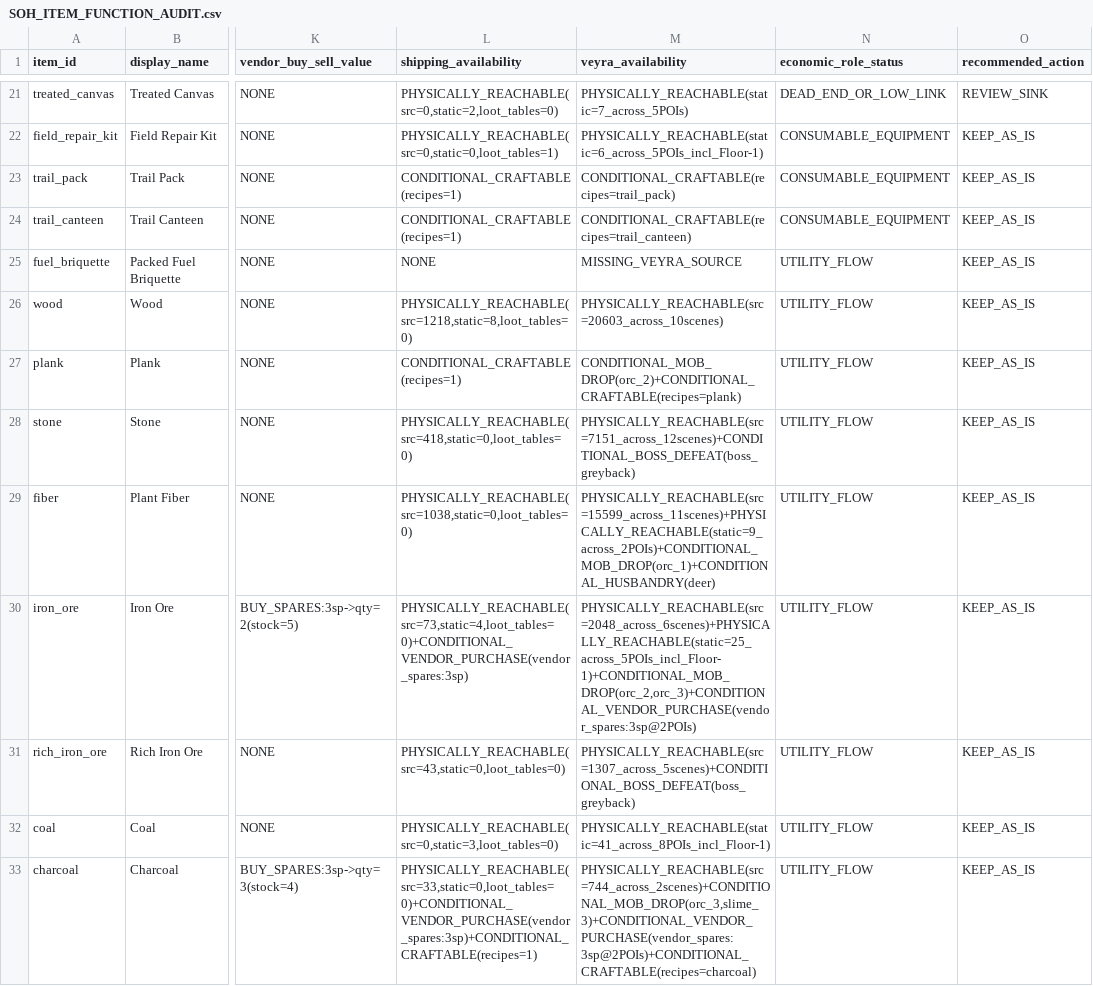
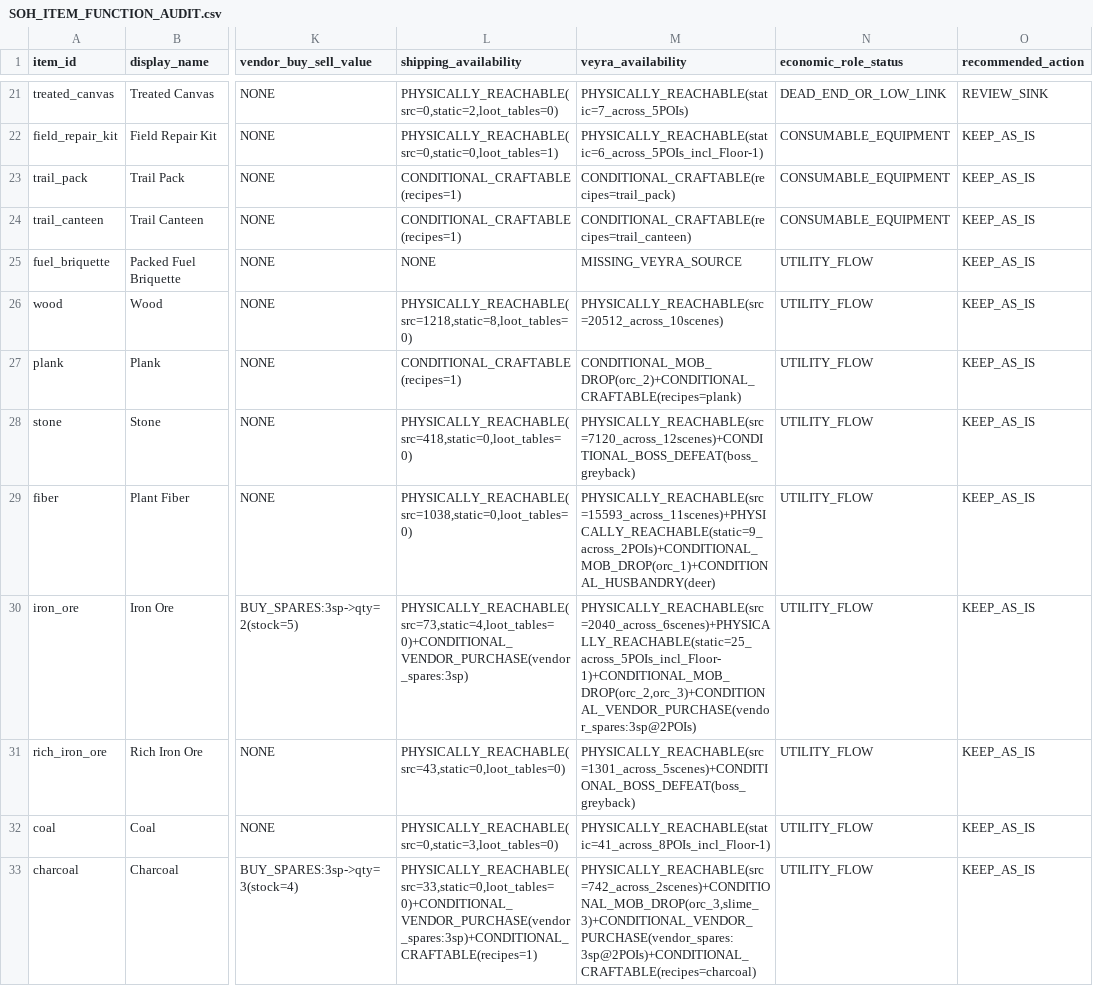
Before and after one commit to Khanh-glitch/Soul-of-Hero, a CSV file: web/reports/economic-network/SOH_ITEM_FUNCTION_AUDIT.csv, drawn as a sheet; only a part is shown, gaps mark what is left out; the diff covers the shown part only; the diff names each change by its address in the sheet, - before the commit and + after, or states it on an @@ line.

Commit message:
G1A: three industrial salvage sources on Veyra (Salvage Bale, Relay Wreck, Fuel Rack)
- catalog: road_salvage_bale / road_relay_wreck / road_fuel_rack with per-tool
  salvage damage (harvestBy); legacy scrap / wreck rows untouched
- placement rules 4 for new Veyra runs (roadside 60/25/15 + POI yard slots);
  saves started earlier keep rules 3 and load unchanged (fixture + test)
- engine/sim/persist/continuity carry the placement version; art + render for
  3 sprites x 3 stages
- final-item ledger lists the new physical sources
- tests: g1a-industrial-salvage (16), legacy save fixture, evidence/g1a;
  new-game route bot adapted (knife reserve, junk drop, no self-walling,
  fetches fuel for a cold furnace, walks further for Parts)
- regenerated economic reports

All values SOH_PROVISIONAL.

Co-authored-by: arena-agent <297053741+arena-agent@users.noreply.github.com>

```diff
--- a/web/reports/economic-network/SOH_ITEM_FUNCTION_AUDIT.csv
+++ b/web/reports/economic-network/SOH_ITEM_FUNCTION_AUDIT.csv
-M26 (veyra_availability): PHYSICALLY_REACHABLE(src=20603_across_10scenes)
+M26 (veyra_availability): PHYSICALLY_REACHABLE(src=20512_across_10scenes)
-M28 (veyra_availability): PHYSICALLY_REACHABLE(src=7151_across_12scenes)+CONDITIONAL_BOSS_DEFEAT(boss_greyback)
+M28 (veyra_availability): PHYSICALLY_REACHABLE(src=7120_across_12scenes)+CONDITIONAL_BOSS_DEFEAT(boss_greyback)
-M29 (veyra_availability): PHYSICALLY_REACHABLE(src=15599_across_11scenes)+PHYSICALLY_REACHABLE(static=9_across_2POIs)+CONDITIONAL_MOB_DROP(orc_1)+CONDITIONAL_HUSBANDRY(deer)
+M29 (veyra_availability): PHYSICALLY_REACHABLE(src=15593_across_11scenes)+PHYSICALLY_REACHABLE(static=9_across_2POIs)+CONDITIONAL_MOB_DROP(orc_1)+CONDITIONAL_HUSBANDRY(deer)
-M30 (veyra_availability): PHYSICALLY_REACHABLE(src=2048_across_6scenes)+PHYSICALLY_REACHABLE(static=25_across_5POIs_incl_Floor-1)+CONDITIONAL_MOB_DROP(orc_2,orc_3)+CONDITIONAL_VENDOR_PURCHASE(vendor_spares:3sp@2POIs)
+M30 (veyra_availability): PHYSICALLY_REACHABLE(src=2040_across_6scenes)+PHYSICALLY_REACHABLE(static=25_across_5POIs_incl_Floor-1)+CONDITIONAL_MOB_DROP(orc_2,orc_3)+CONDITIONAL_VENDOR_PURCHASE(vendor_spares:3sp@2POIs)
-M31 (veyra_availability): PHYSICALLY_REACHABLE(src=1307_across_5scenes)+CONDITIONAL_BOSS_DEFEAT(boss_greyback)
+M31 (veyra_availability): PHYSICALLY_REACHABLE(src=1301_across_5scenes)+CONDITIONAL_BOSS_DEFEAT(boss_greyback)
-M33 (veyra_availability): PHYSICALLY_REACHABLE(src=744_across_2scenes)+CONDITIONAL_MOB_DROP(orc_3,slime_3)+CONDITIONAL_VENDOR_PURCHASE(vendor_spares:3sp@2POIs)+CONDITIONAL_CRAFTABLE(recipes=charcoal)
+M33 (veyra_availability): PHYSICALLY_REACHABLE(src=742_across_2scenes)+CONDITIONAL_MOB_DROP(orc_3,slime_3)+CONDITIONAL_VENDOR_PURCHASE(vendor_spares:3sp@2POIs)+CONDITIONAL_CRAFTABLE(recipes=charcoal)
```
Also changed, not shown: 20 edited cells elsewhere in this file, 24 other files.
